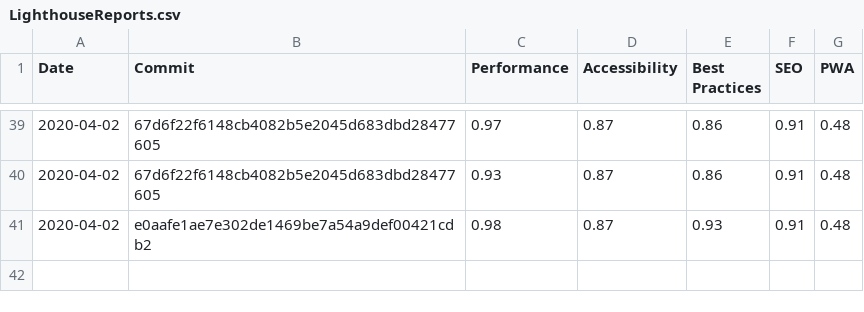
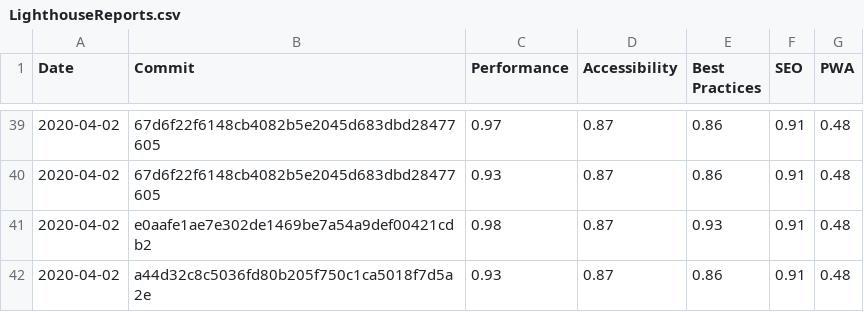
Before and after one commit to Bjorn-Borg/store_front, a CSV file: LighthouseReports.csv, drawn as a sheet; only a part is shown, gaps mark what is left out; the diff names each change by its address in the sheet, - before the commit and + after, or states it on an @@ line.

Commit message:
Testing pre-commit hook

```diff
--- a/LighthouseReports.csv
+++ b/LighthouseReports.csv
+row 42: 2020-04-02 | a44d32c8c5036fd80b205f750c1ca5018f7d5a2e | 0.93 | 0.87 | 0.86 | 0.91 | 0.48
```
Also changed, not shown: 1 other file.
